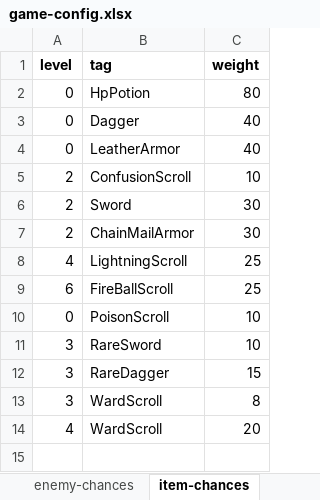
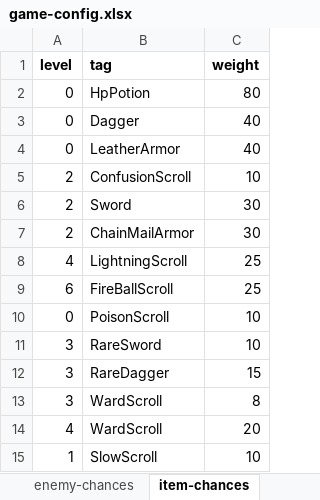
Before and after one commit to snorrwe/rogue-boi, an Excel workbook: rogue-boi-core/assets/game-config.xlsx, sheet item-chances, drawn as a sheet; values as stored, in another font and other column widths than the file's, no borders; the diff names each change by its address in the sheet, - before the commit and + after, or states it on an @@ line.

Commit message:
feat: Add SlowScrolls. Slowed status has a chance to delay movement

```diff
--- a/rogue-boi-core/assets/game-config.xlsx (sheet item-chances)
+++ b/rogue-boi-core/assets/game-config.xlsx (sheet item-chances)
+row 15: 1 | SlowScroll | 10
```
Also changed, not shown: sheet stuff-descriptor, 6 other files.
